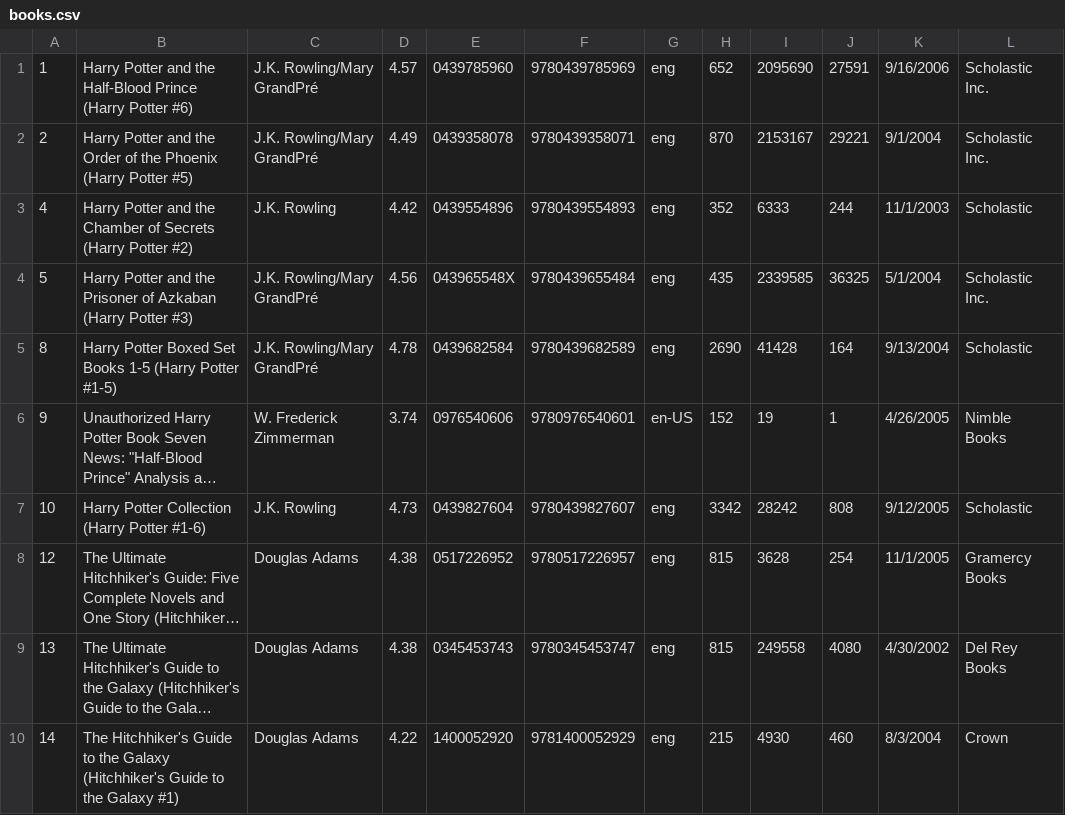
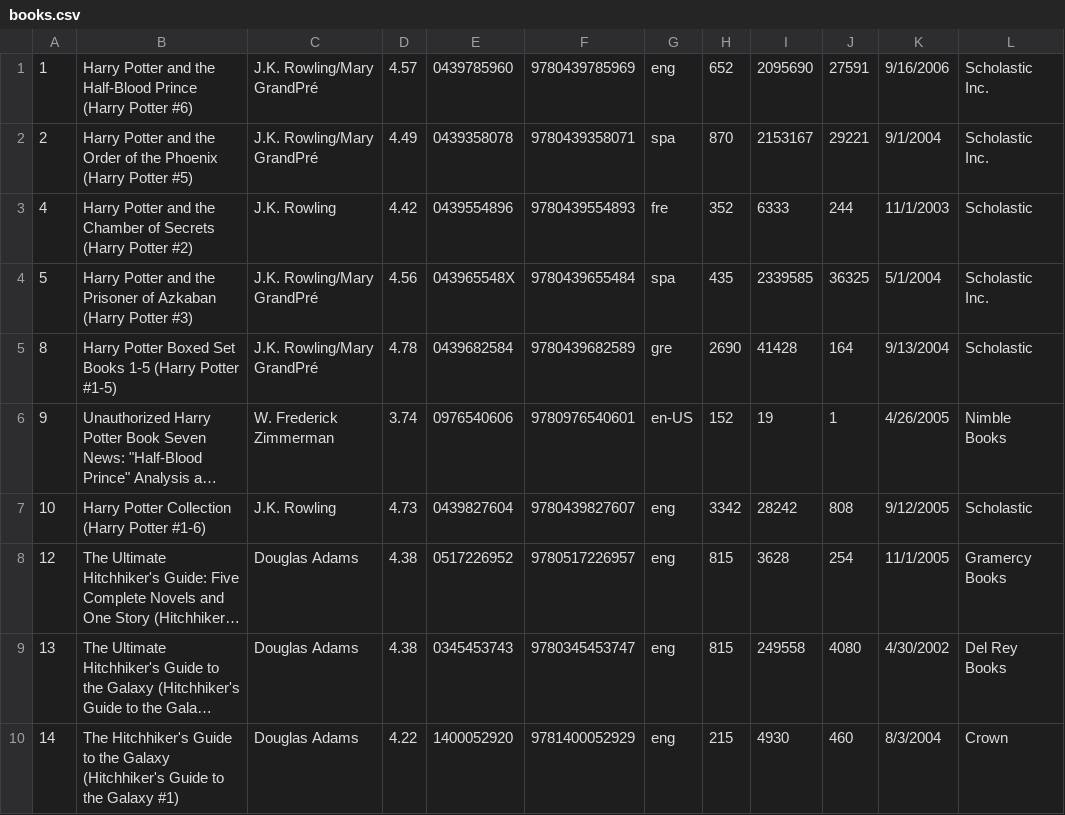
Before and after one commit to Lead-to-Read/Apps-for-Good-Project, a CSV file: app/src/main/res/raw/books.csv, drawn as a sheet; only a part is shown; long unchanged cells end in …; the diff names each change by its address in the sheet, - before the commit and + after, or states it on an @@ line.

```diff
--- a/app/src/main/res/raw/books.csv
+++ b/app/src/main/res/raw/books.csv
-G2: eng
+G2: spa
-G3: eng
+G3: fre
-G4: eng
+G4: spa
-G5: eng
+G5: gre
```
Also changed, not shown: 3 other files.
